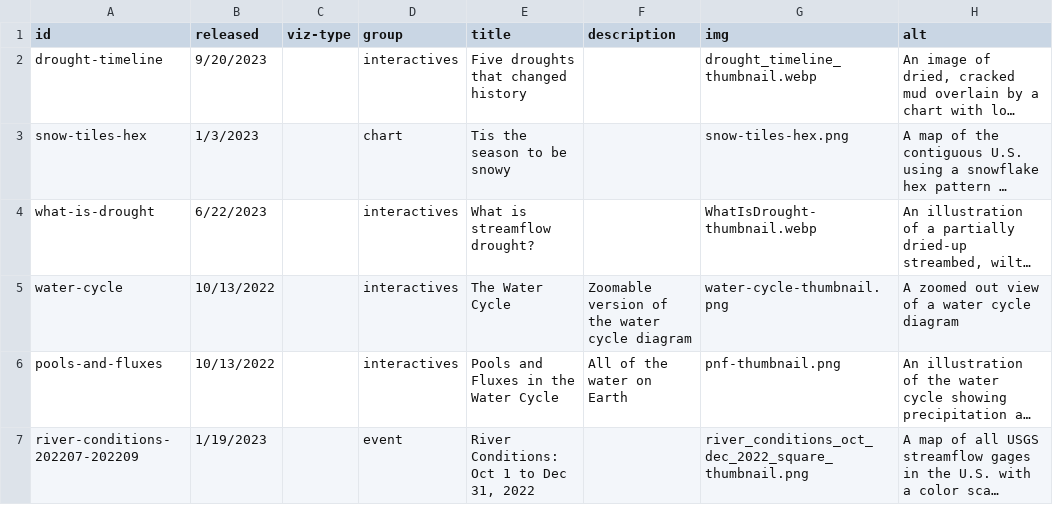
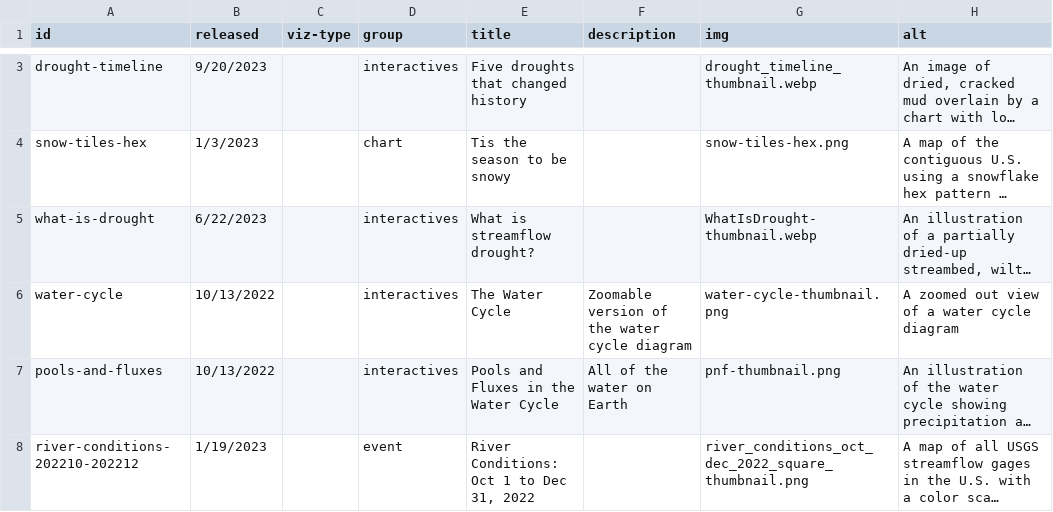
Before and after one commit to DOI-USGS/vizlab-home, a CSV file: public/viz-list.csv, drawn as a sheet; only a part is shown, gaps mark what is left out; long unchanged cells end in …; addresses are those after the commit; the diff covers the shown part only; the diff names each change by its address in the sheet, - before the commit and + after, or states it on an @@ line.

Commit message:
add latest rc

```diff
--- a/public/viz-list.csv
+++ b/public/viz-list.csv
-A8 (id): river-conditions-202207-202209
+A8 (id): river-conditions-202210-202212
```
Also changed, not shown: 1 added row and 1 edited cell elsewhere in this file.
